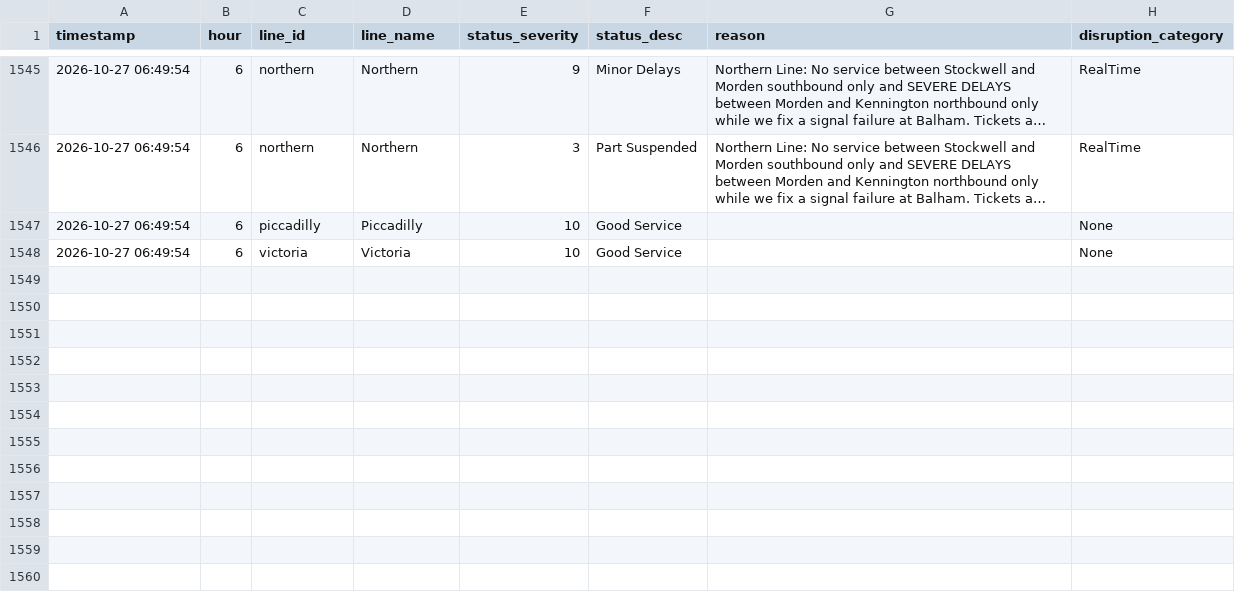
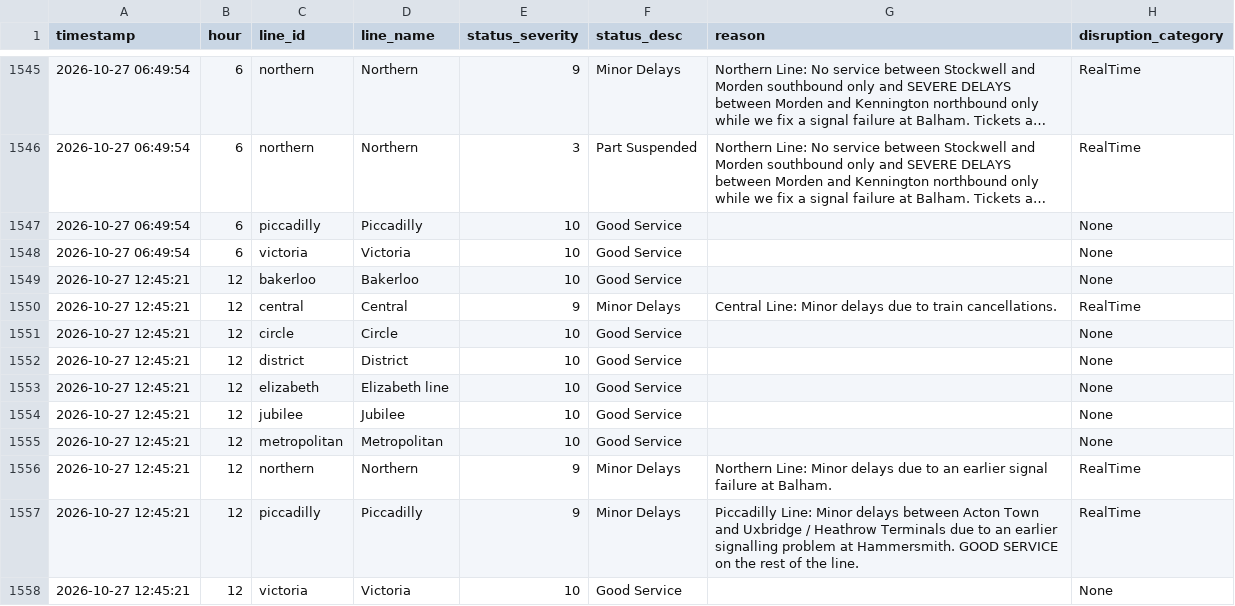
Before and after one commit to AbdulmalikAdam27/tfl-reliability-dashboard, a CSV file: data/line_status.csv, drawn as a sheet; only a part is shown, gaps mark what is left out; long unchanged cells end in …; the diff names each change by its address in the sheet, - before the commit and + after, or states it on an @@ line.

```diff
--- a/data/line_status.csv
+++ b/data/line_status.csv
+row 1549: 2026-10-27 12:45:21 | 12 | bakerloo | Bakerloo | 10 | Good Service |  | None
+row 1550: 2026-10-27 12:45:21 | 12 | central | Central | 9 | Minor Delays | Central Line: Minor delays due to train cancellations. | RealTime
+row 1551: 2026-10-27 12:45:21 | 12 | circle | Circle | 10 | Good Service |  | None
+row 1552: 2026-10-27 12:45:21 | 12 | district | District | 10 | Good Service |  | None
+row 1553: 2026-10-27 12:45:21 | 12 | elizabeth | Elizabeth line | 10 | Good Service |  | None
+row 1554: 2026-10-27 12:45:21 | 12 | jubilee | Jubilee | 10 | Good Service |  | None
+row 1555: 2026-10-27 12:45:21 | 12 | metropolitan | Metropolitan | 10 | Good Service |  | None
+row 1556: 2026-10-27 12:45:21 | 12 | northern | Northern | 9 | Minor Delays | Northern Line: Minor delays due to an earlier signal failure at Balham. | RealTime
+row 1557: 2026-10-27 12:45:21 | 12 | piccadilly | Piccadilly | 9 | Minor Delays | Piccadilly Line: Minor delays between Acton Town and Uxbridge / Heathrow Terminals due to an earlier signalling problem at Hammersmith. GOOD SERVICE on the rest of the line. | RealTime
+row 1558: 2026-10-27 12:45:21 | 12 | victoria | Victoria | 10 | Good Service |  | None
```
Also changed, not shown: data/arrivals_summary.csv, data/reliability_summary.csv.
